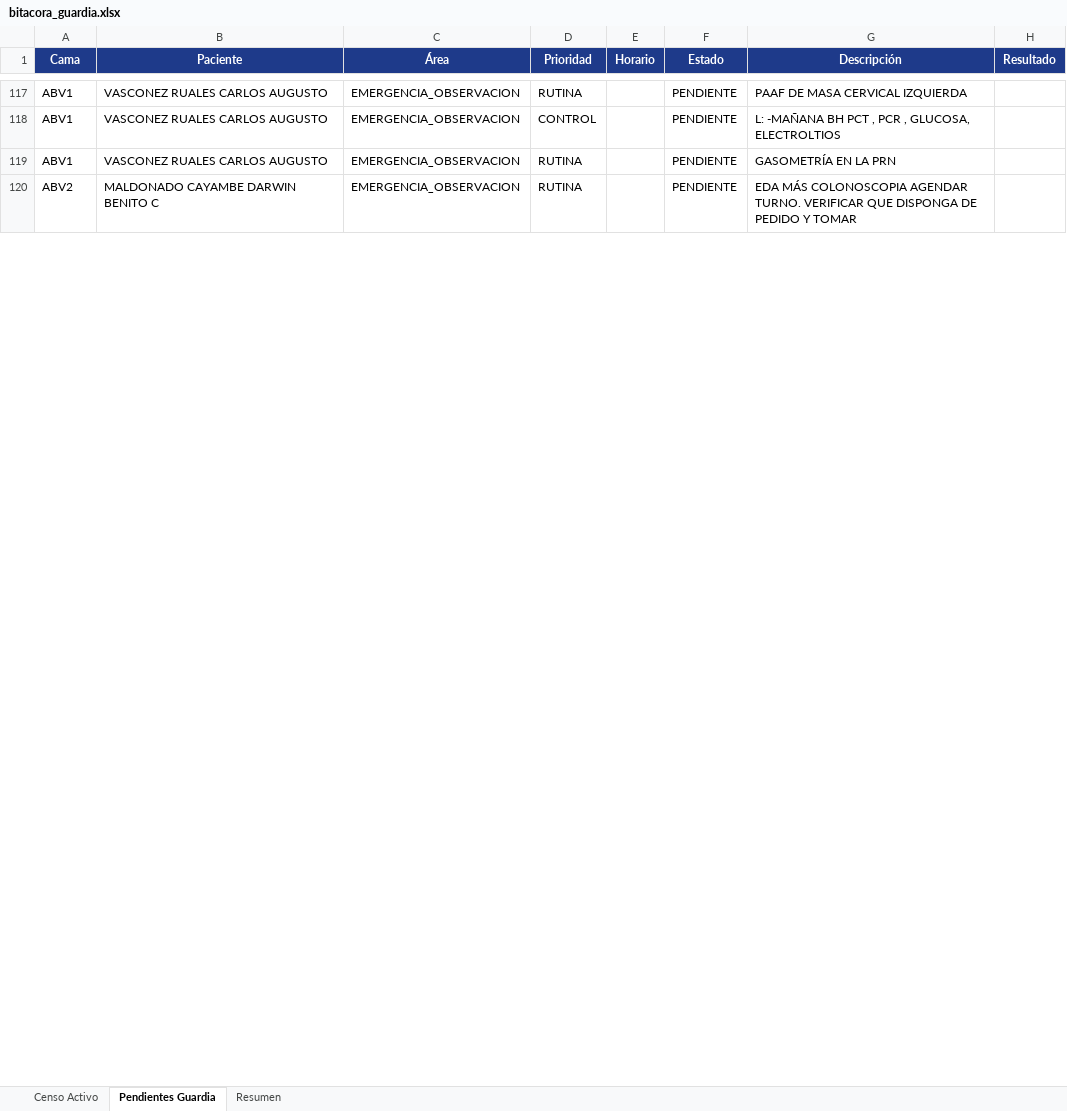
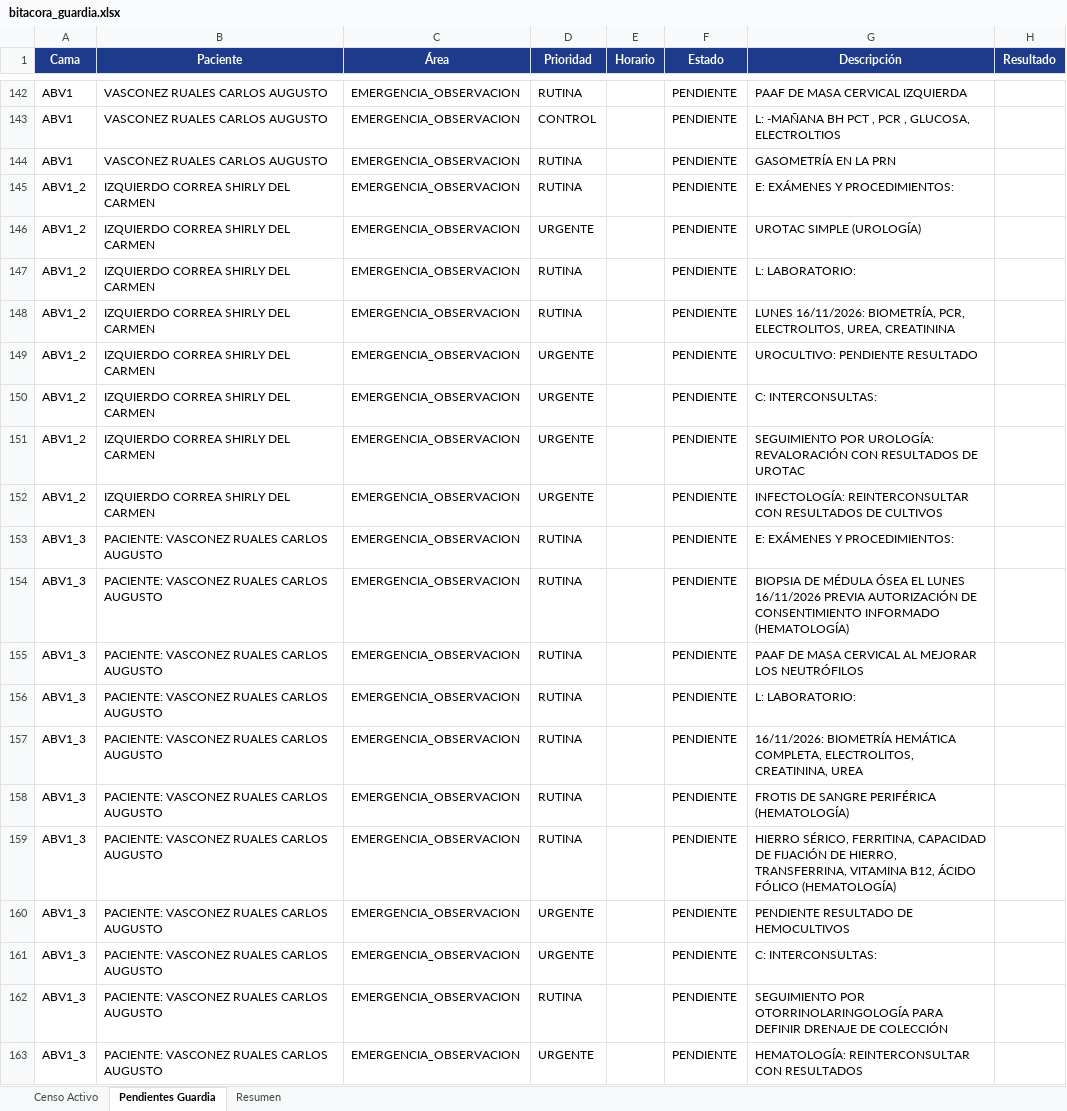
Before and after one commit to alcyedmundo281/bitacora-guardia, an Excel workbook: reports/bitacora_guardia.xlsx, sheet Pendientes Guardia, drawn as a sheet; only a part is shown, gaps mark what is left out; values as stored, in another font and other column widths than the file's, no borders; addresses are those after the commit; the diff covers the shown part only; the diff names each change by its address in the sheet, - before the commit and + after, or states it on an @@ line.

Commit message:
chore(data): sincronizar 53 camas activas, PDF y Excel desde BITACORA 15-16/11/2026

```diff
--- a/reports/bitacora_guardia.xlsx (sheet Pendientes Guardia)
+++ b/reports/bitacora_guardia.xlsx (sheet Pendientes Guardia)
+row 145: ABV1_2 | IZQUIERDO CORREA SHIRLY DEL CARMEN | EMERGENCIA_OBSERVACION | RUTINA |  | PENDIENTE | E: EXÁMENES Y PROCEDIMIENTOS:
+row 146: ABV1_2 | IZQUIERDO CORREA SHIRLY DEL CARMEN | EMERGENCIA_OBSERVACION | URGENTE |  | PENDIENTE | UROTAC SIMPLE (UROLOGÍA)
+row 147: ABV1_2 | IZQUIERDO CORREA SHIRLY DEL CARMEN | EMERGENCIA_OBSERVACION | RUTINA |  | PENDIENTE | L: LABORATORIO:
-A148 (Cama): ABV2
+A148 (Cama): ABV1_2
-B148 (Paciente): MALDONADO CAYAMBE DARWIN BENITO C
+B148 (Paciente): IZQUIERDO CORREA SHIRLY DEL CARMEN
-G148 (Descripción): EDA MÁS COLONOSCOPIA AGENDAR TURNO. VERIFICAR QUE DISPONGA DE PEDIDO Y TOMAR
+G148 (Descripción): LUNES 16/11/2026: BIOMETRÍA, PCR, ELECTROLITOS, UREA, CREATININA
+row 149: ABV1_2 | IZQUIERDO CORREA SHIRLY DEL CARMEN | EMERGENCIA_OBSERVACION | URGENTE |  | PENDIENTE | UROCULTIVO: PENDIENTE RESULTADO
+row 150: ABV1_2 | IZQUIERDO CORREA SHIRLY DEL CARMEN | EMERGENCIA_OBSERVACION | URGENTE |  | PENDIENTE | C: INTERCONSULTAS:
+row 151: ABV1_2 | IZQUIERDO CORREA SHIRLY DEL CARMEN | EMERGENCIA_OBSERVACION | URGENTE |  | PENDIENTE | SEGUIMIENTO POR UROLOGÍA: REVALORACIÓN CON RESULTADOS DE UROTAC
+row 152: ABV1_2 | IZQUIERDO CORREA SHIRLY DEL CARMEN | EMERGENCIA_OBSERVACION | URGENTE |  | PENDIENTE | INFECTOLOGÍA: REINTERCONSULTAR CON RESULTADOS DE CULTIVOS
+row 153: ABV1_3 | PACIENTE: VASCONEZ RUALES CARLOS AUGUSTO | EMERGENCIA_OBSERVACION | RUTINA |  | PENDIENTE | E: EXÁMENES Y PROCEDIMIENTOS:
+row 154: ABV1_3 | PACIENTE: VASCONEZ RUALES CARLOS AUGUSTO | EMERGENCIA_OBSERVACION | RUTINA |  | PENDIENTE | BIOPSIA DE MÉDULA ÓSEA EL LUNES 16/11/2026 PREVIA AUTORIZACIÓN DE CONSENTIMIENTO INFORMADO (HEMATOLOGÍA)
+row 155: ABV1_3 | PACIENTE: VASCONEZ RUALES CARLOS AUGUSTO | EMERGENCIA_OBSERVACION | RUTINA |  | PENDIENTE | PAAF DE MASA CERVICAL AL MEJORAR LOS NEUTRÓFILOS
+row 156: ABV1_3 | PACIENTE: VASCONEZ RUALES CARLOS AUGUSTO | EMERGENCIA_OBSERVACION | RUTINA |  | PENDIENTE | L: LABORATORIO:
+row 157: ABV1_3 | PACIENTE: VASCONEZ RUALES CARLOS AUGUSTO | EMERGENCIA_OBSERVACION | RUTINA |  | PENDIENTE | 16/11/2026: BIOMETRÍA HEMÁTICA COMPLETA, ELECTROLITOS, CREATININA, UREA
+row 158: ABV1_3 | PACIENTE: VASCONEZ RUALES CARLOS AUGUSTO | EMERGENCIA_OBSERVACION | RUTINA |  | PENDIENTE | FROTIS DE SANGRE PERIFÉRICA (HEMATOLOGÍA)
+row 159: ABV1_3 | PACIENTE: VASCONEZ RUALES CARLOS AUGUSTO | EMERGENCIA_OBSERVACION | RUTINA |  | PENDIENTE | HIERRO SÉRICO, FERRITINA, CAPACIDAD DE FIJACIÓN DE HIERRO, TRANSFERRINA, VITAMINA B12, ÁCIDO FÓLICO (HEMATOLOGÍA)
+row 160: ABV1_3 | PACIENTE: VASCONEZ RUALES CARLOS AUGUSTO | EMERGENCIA_OBSERVACION | URGENTE |  | PENDIENTE | PENDIENTE RESULTADO DE HEMOCULTIVOS
+row 161: ABV1_3 | PACIENTE: VASCONEZ RUALES CARLOS AUGUSTO | EMERGENCIA_OBSERVACION | URGENTE |  | PENDIENTE | C: INTERCONSULTAS:
+row 162: ABV1_3 | PACIENTE: VASCONEZ RUALES CARLOS AUGUSTO | EMERGENCIA_OBSERVACION | RUTINA |  | PENDIENTE | SEGUIMIENTO POR OTORRINOLARINGOLOGÍA PARA DEFINIR DRENAJE DE COLECCIÓN
+row 163: ABV1_3 | PACIENTE: VASCONEZ RUALES CARLOS AUGUSTO | EMERGENCIA_OBSERVACION | URGENTE |  | PENDIENTE | HEMATOLOGÍA: REINTERCONSULTAR CON RESULTADOS
```
Also changed, not shown: 64 added rows, 47 removed rows and 162 edited cells elsewhere in this sheet, sheet Censo Activo, sheet Resumen, 59 other files.
